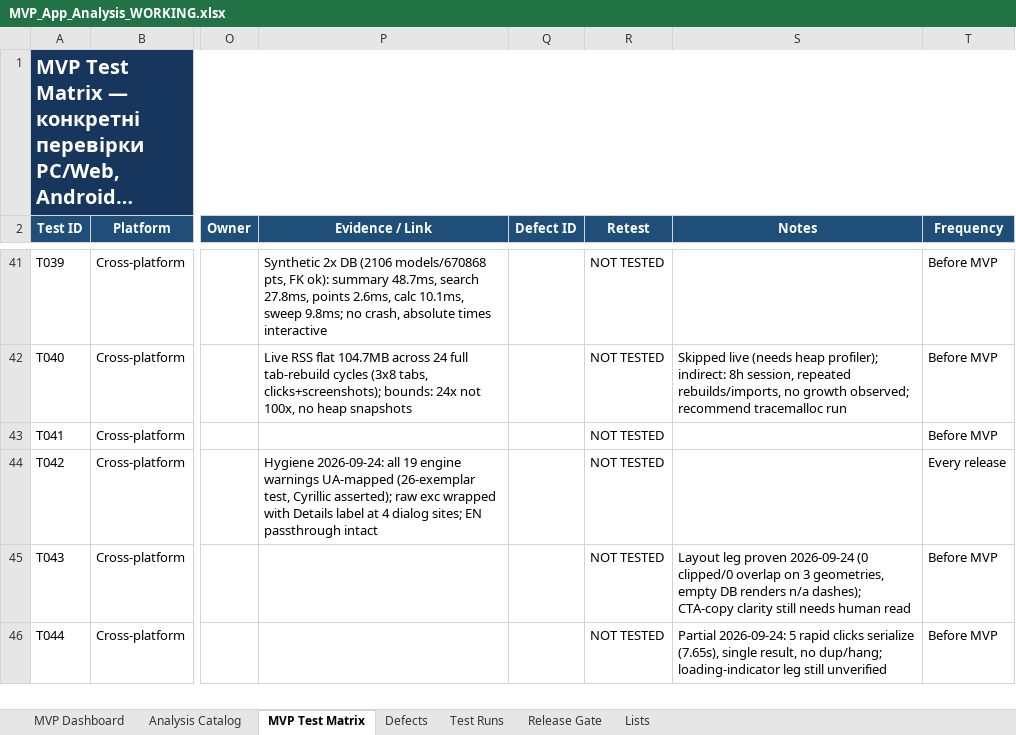
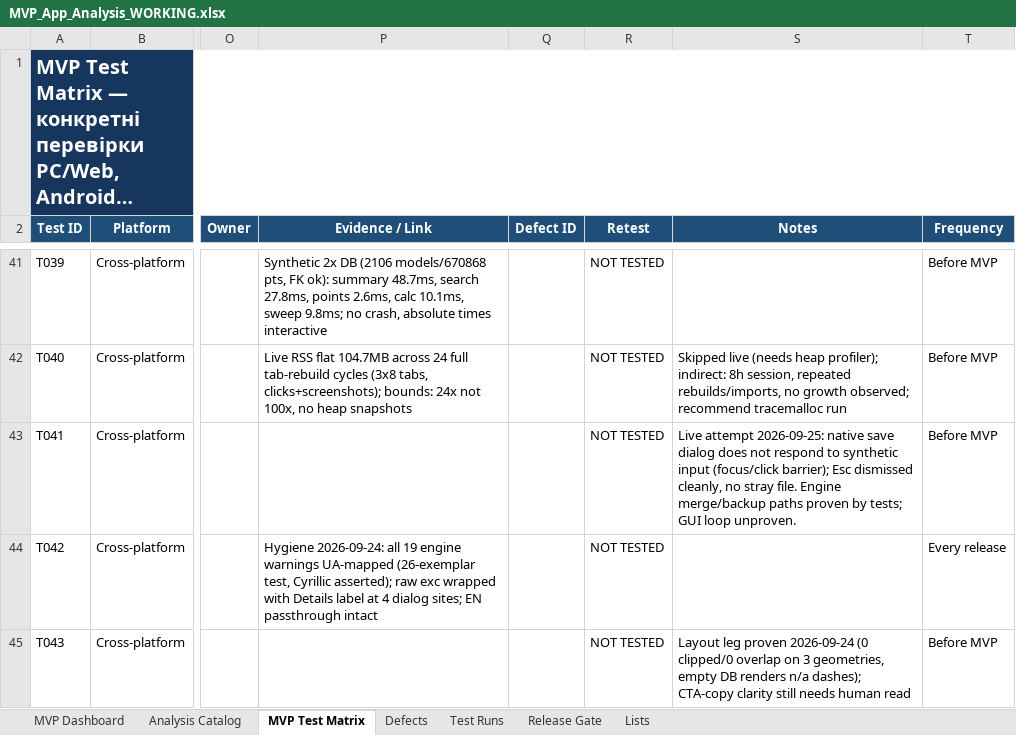
Before and after one commit to kot0070/propeller-calculator, an Excel workbook: work/MVP_App_Analysis_WORKING.xlsx, sheet MVP Test Matrix, drawn as a sheet; only a part is shown, gaps mark what is left out; the shorter side is filled out with more unchanged rows; long unchanged cells end in …; values as stored, in another font and other column widths than the file's, no borders; conditional formats and table styles not drawn; the diff names each change by its address in the sheet, - before the commit and + after, or states it on an @@ line.

Commit message:
T041 live attempt documented honestly; app closed clean

```diff
--- a/work/MVP_App_Analysis_WORKING.xlsx (sheet MVP Test Matrix)
+++ b/work/MVP_App_Analysis_WORKING.xlsx (sheet MVP Test Matrix)
-S43 (Notes): (empty)
+S43 (Notes): Live attempt 2026-09-25: native save dialog does not respond to synthetic input (focus/click barrier); Esc dismissed cleanly, no stray file. Engine merge/backup paths proven by tests; GUI loop unproven.
```
